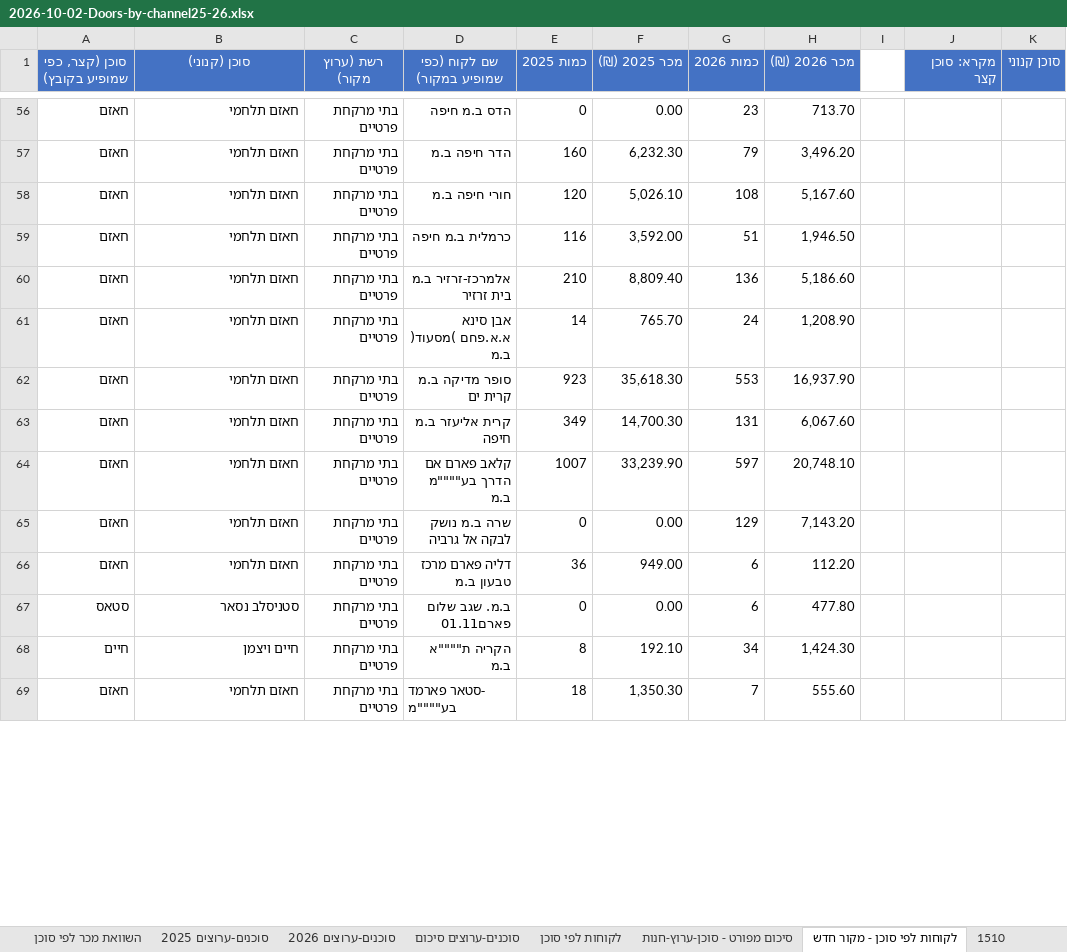
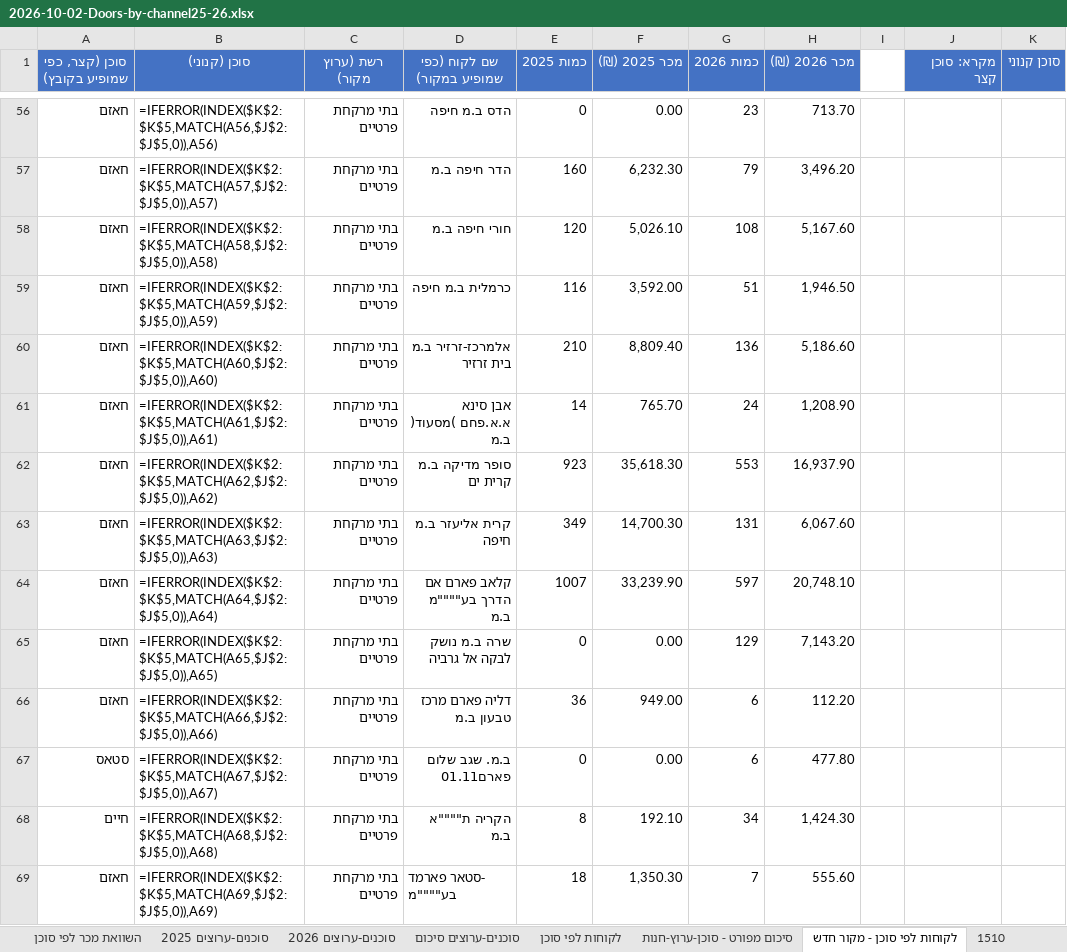
Before and after one commit to 1eyalsadot/the-5-agents, an Excel workbook: kirill/outputs/2026-10-02-Doors-by-channel25-26.xlsx, sheet לקוחות לפי סוכן - מקור חדש, drawn as a sheet; only a part is shown, gaps mark what is left out; values as stored, in another font and other column widths than the file's, no borders; formulas without a stored value are shown as written; the diff covers the shown part only; the diff names each change by its address in the sheet, - before the commit and + after, or states it on an @@ line.

```diff
--- a/kirill/outputs/2026-10-02-Doors-by-channel25-26.xlsx (sheet לקוחות לפי סוכן - מקור חדש)
+++ b/kirill/outputs/2026-10-02-Doors-by-channel25-26.xlsx (sheet לקוחות לפי סוכן - מקור חדש)
-B56 (סוכן (קנוני)): חאזם תלחמי
+B56 (סוכן (קנוני)): =IFERROR(INDEX($K$2:$K$5,MATCH(A56,$J$2:$J$5,0)),A56)
-B57 (סוכן (קנוני)): חאזם תלחמי
+B57 (סוכן (קנוני)): =IFERROR(INDEX($K$2:$K$5,MATCH(A57,$J$2:$J$5,0)),A57)
-B58 (סוכן (קנוני)): חאזם תלחמי
+B58 (סוכן (קנוני)): =IFERROR(INDEX($K$2:$K$5,MATCH(A58,$J$2:$J$5,0)),A58)
-B59 (סוכן (קנוני)): חאזם תלחמי
+B59 (סוכן (קנוני)): =IFERROR(INDEX($K$2:$K$5,MATCH(A59,$J$2:$J$5,0)),A59)
-B60 (סוכן (קנוני)): חאזם תלחמי
+B60 (סוכן (קנוני)): =IFERROR(INDEX($K$2:$K$5,MATCH(A60,$J$2:$J$5,0)),A60)
-B61 (סוכן (קנוני)): חאזם תלחמי
+B61 (סוכן (קנוני)): =IFERROR(INDEX($K$2:$K$5,MATCH(A61,$J$2:$J$5,0)),A61)
-B62 (סוכן (קנוני)): חאזם תלחמי
+B62 (סוכן (קנוני)): =IFERROR(INDEX($K$2:$K$5,MATCH(A62,$J$2:$J$5,0)),A62)
-B63 (סוכן (קנוני)): חאזם תלחמי
+B63 (סוכן (קנוני)): =IFERROR(INDEX($K$2:$K$5,MATCH(A63,$J$2:$J$5,0)),A63)
-B64 (סוכן (קנוני)): חאזם תלחמי
+B64 (סוכן (קנוני)): =IFERROR(INDEX($K$2:$K$5,MATCH(A64,$J$2:$J$5,0)),A64)
-B65 (סוכן (קנוני)): חאזם תלחמי
+B65 (סוכן (קנוני)): =IFERROR(INDEX($K$2:$K$5,MATCH(A65,$J$2:$J$5,0)),A65)
-B66 (סוכן (קנוני)): חאזם תלחמי
+B66 (סוכן (קנוני)): =IFERROR(INDEX($K$2:$K$5,MATCH(A66,$J$2:$J$5,0)),A66)
-B67 (סוכן (קנוני)): סטניסלב נסאר
+B67 (סוכן (קנוני)): =IFERROR(INDEX($K$2:$K$5,MATCH(A67,$J$2:$J$5,0)),A67)
-B68 (סוכן (קנוני)): חיים ויצמן
+B68 (סוכן (קנוני)): =IFERROR(INDEX($K$2:$K$5,MATCH(A68,$J$2:$J$5,0)),A68)
-B69 (סוכן (קנוני)): חאזם תלחמי
+B69 (סוכן (קנוני)): =IFERROR(INDEX($K$2:$K$5,MATCH(A69,$J$2:$J$5,0)),A69)
```
Also changed, not shown: 380 edited cells elsewhere in this sheet, sheet 1510, sheet לקוחות לפי סוכן 1015, sheet סיכום מפורט - סוכן-ערוץ-חנות, sheet לקוחות לפי סוכן, sheet סוכנים-ערוצים 2025, sheet סוכנים-ערוצים 2026, 6 more sheets.
